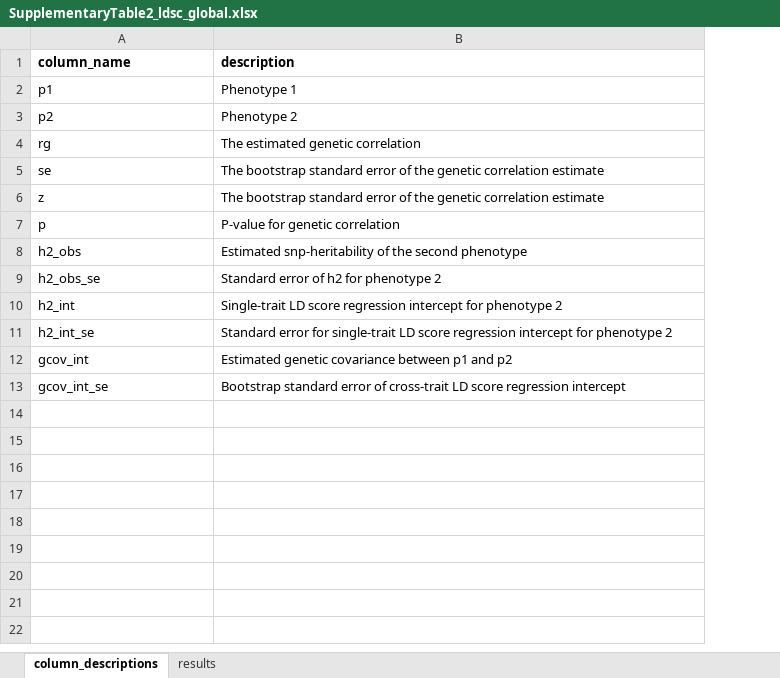
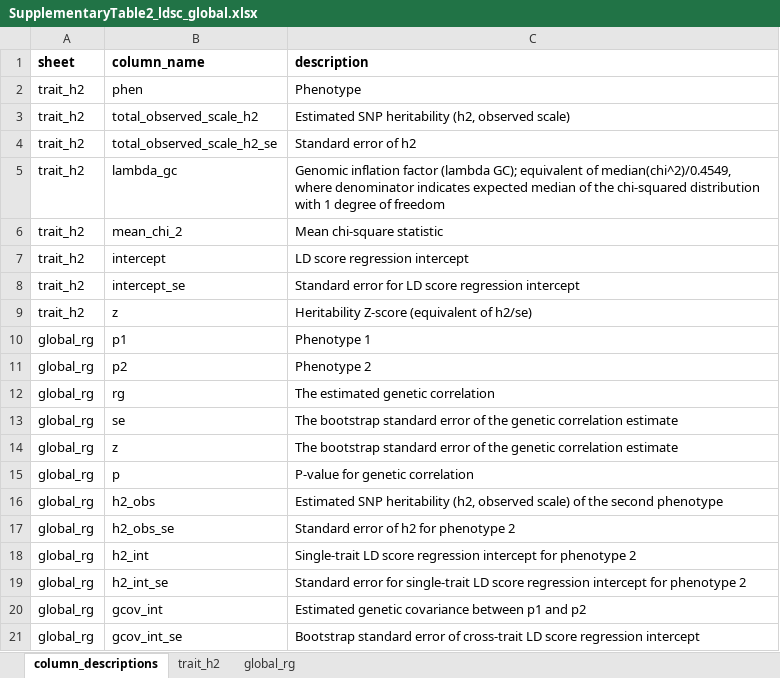
Before and after one commit to RHReynolds/neurodegen-psych-local-corr, an Excel workbook: results/99_manuscript_figures/SupplementaryTable2_ldsc_global.xlsx, sheet column_descriptions, drawn as a sheet; values as stored, in another font and other column widths than the file's, no borders; addresses are those after the commit; the diff names each change by its address in the sheet, - before the commit and + after, or states it on an @@ line.

```diff
--- a/results/99_manuscript_figures/SupplementaryTable2_ldsc_global.xlsx (sheet column_descriptions)
+++ b/results/99_manuscript_figures/SupplementaryTable2_ldsc_global.xlsx (sheet column_descriptions)
-sheet tab: results
+sheet tab: trait_h2
+sheet tab: global_rg
+column A (sheet), rows 10-21: all global_rg
+row 2: trait_h2 | phen | Phenotype
+row 3: trait_h2 | total_observed_scale_h2 | Estimated SNP heritability (h2, observed scale)
+row 4: trait_h2 | total_observed_scale_h2_se | Standard error of h2
+row 5: trait_h2 | lambda_gc | Genomic inflation factor (lambda GC); equivalent of median(chi^2)/0.4549, where denominator indicates expected median of the chi-squared distribution with 1 degree of freedom
+row 6: trait_h2 | mean_chi_2 | Mean chi-square statistic
+row 7: trait_h2 | intercept | LD score regression intercept
+row 8: trait_h2 | intercept_se | Standard error for LD score regression intercept
+row 9: trait_h2 | z | Heritability Z-score (equivalent of h2/se)
-C16 (description): Estimated snp-heritability of the…
+C16 (description): Estimated SNP heritability (h2, observed scale) of the…
```
Also changed, not shown: sheet trait_h2, 20 other files.
